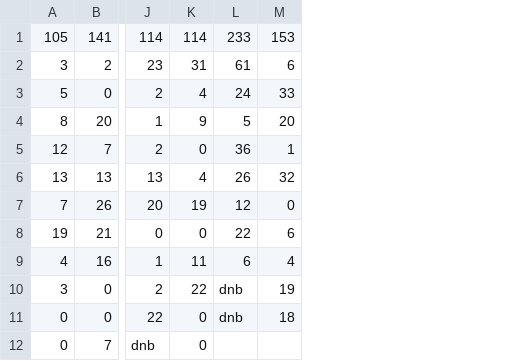
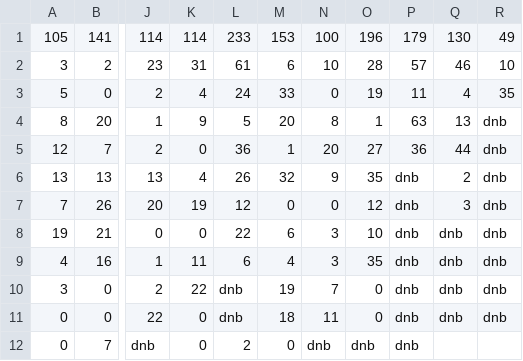
Before and after one commit to RileyEv/cricket-fantasy-league, a CSV file: 2016.csv, drawn as a sheet; only a part is shown, gaps mark what is left out; the diff names each change by its address in the sheet, - before the commit and + after, or states it on an @@ line.

```diff
--- a/2016.csv
+++ b/2016.csv
+column N, rows 1-12: 100 | 10 | 0 | 8 | 20 | 9 | 0 | 3 | 3 | 7 | 11 | dnb
+column O, rows 1-12: 196 | 28 | 19 | 1 | 27 | 35 | 12 | 10 | 35 | 0 | 0 | dnb
+column P, rows 1-12: 179 | 57 | 11 | 63 | 36 | dnb | dnb | dnb | dnb | dnb | dnb | dnb
+column Q, rows 1-11: 130 | 46 | 4 | 13 | 44 | 2 | 3 | dnb | dnb | dnb | dnb
+column R, rows 1-11: 49 | 10 | 35 | dnb | dnb | dnb | dnb | dnb | dnb | dnb | dnb
-L12: (empty)
+L12: 2
-M12: (empty)
+M12: 0
```
Also changed, not shown: 4 other files.
